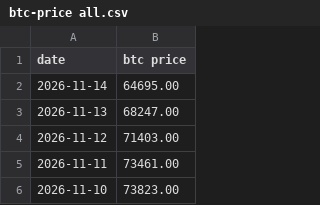
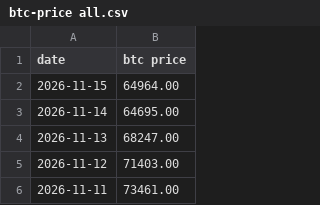
Before and after one commit to lovexw/btchao-mono, a CSV file: sites/ahr-dca/btc-price all.csv, drawn as a sheet; only a part is shown; the shorter side is filled out with more unchanged rows; the diff names each change by its address in the sheet, - before the commit and + after, or states it on an @@ line.

```diff
--- a/sites/ahr-dca/btc-price all.csv
+++ b/sites/ahr-dca/btc-price all.csv
+row 2: 2026-11-15 | 64964.00
```
Also changed, not shown: 1 other file.
